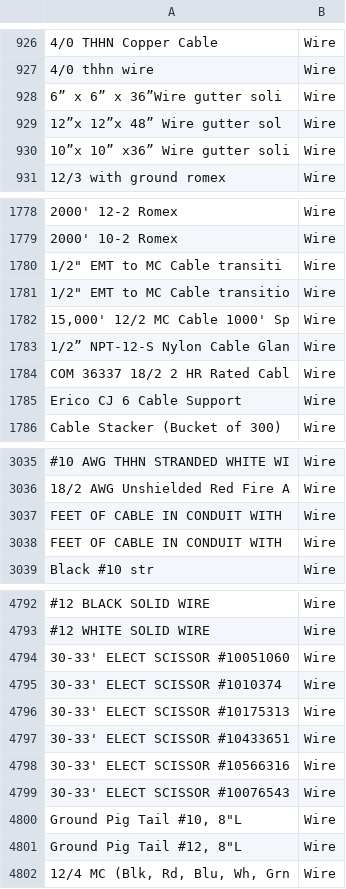
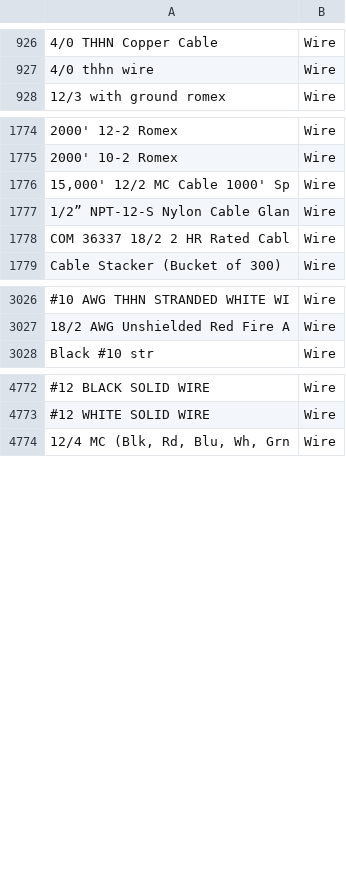
Before and after one commit to rjmartin73/InvoiceAssemblies, a CSV file: assets/wire_main.csv, drawn as a sheet; only a part is shown, gaps mark what is left out; the diff covers the shown part only; the diff names each change by its address in the sheet, - before the commit and + after, or states it on an @@ line.

Commit message:
Wire guage model completed

```diff
--- a/assets/wire_main.csv
+++ b/assets/wire_main.csv
-row 928: 6” x 6” x 36”Wire gutter soli | Wire
-row 929: 12”x 12”x 48” Wire gutter sol | Wire
-row 930: 10”x 10” x36” Wire gutter soli | Wire
-row 1780: 1/2" EMT to MC Cable transiti | Wire
-row 1781: 1/2" EMT to MC Cable transitio | Wire
-row 1785: Erico CJ 6 Cable Support | Wire
-row 3037: FEET OF CABLE IN CONDUIT WITH | Wire
-row 3038: FEET OF CABLE IN CONDUIT WITH | Wire
-row 4794: 30-33' ELECT SCISSOR #10051060 | Wire
-row 4795: 30-33' ELECT SCISSOR #1010374 | Wire
-row 4796: 30-33' ELECT SCISSOR #10175313 | Wire
-row 4797: 30-33' ELECT SCISSOR #10433651 | Wire
-row 4798: 30-33' ELECT SCISSOR #10566316 | Wire
-row 4799: 30-33' ELECT SCISSOR #10076543 | Wire
-row 4800: Ground Pig Tail #10, 8"L | Wire
-row 4801: Ground Pig Tail #12, 8"L | Wire
```
Also changed, not shown: 12 removed rows elsewhere in this file, assets/conduit_diameter_train.csv, assets/conduit_type_train.csv, 5 other files.
